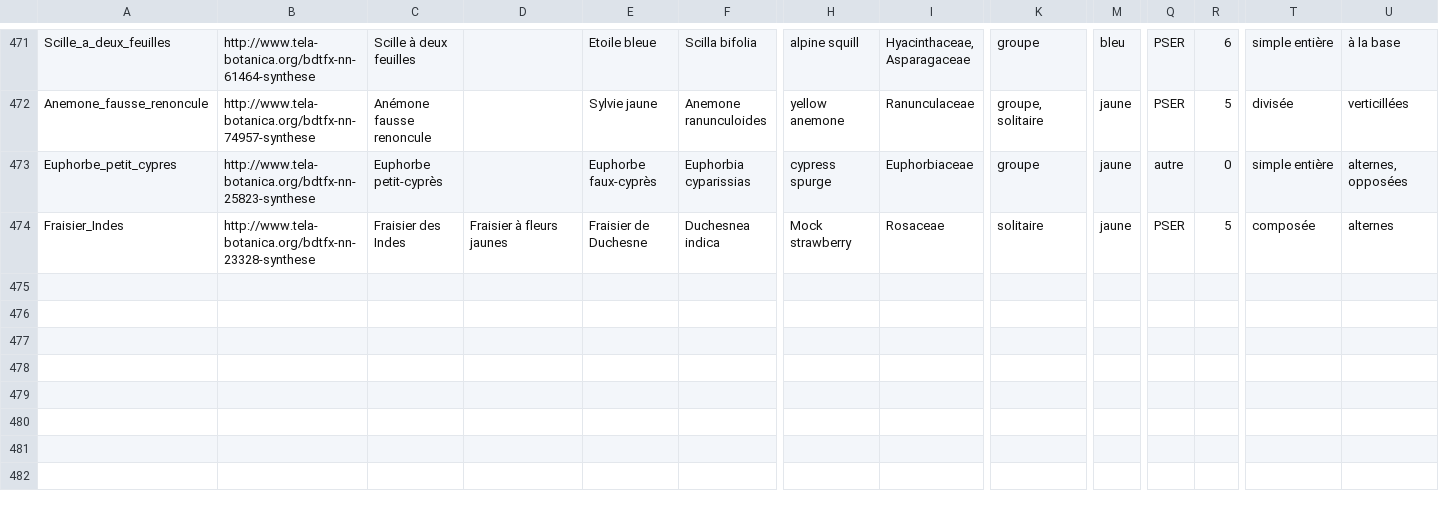
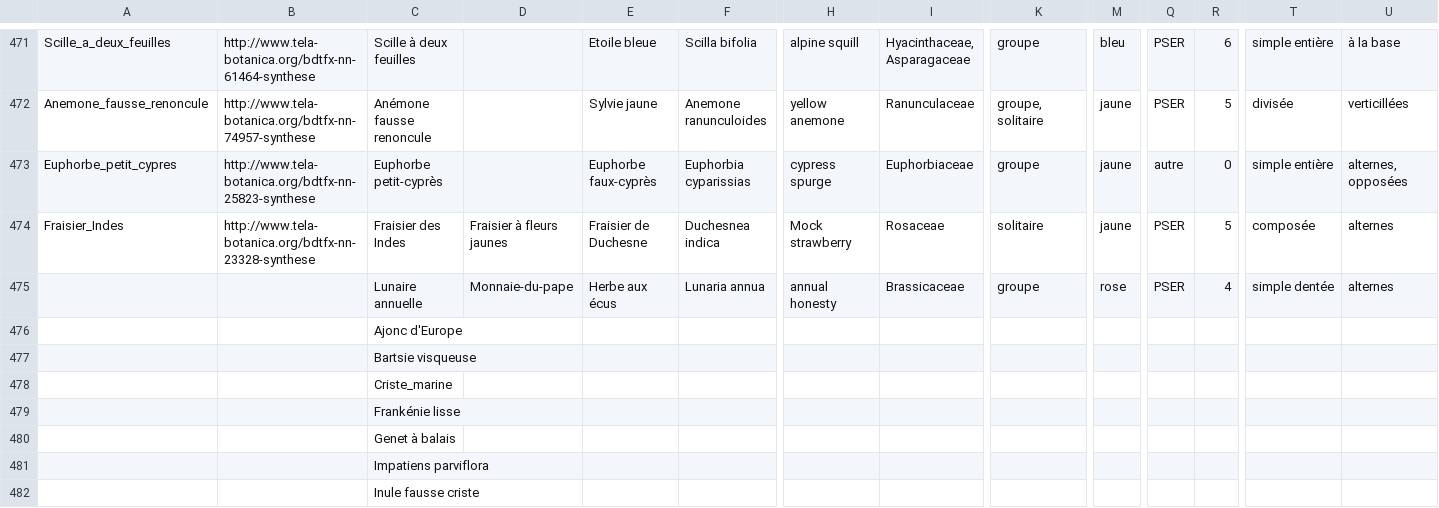
Before and after one commit to giletvin/flore, a CSV file: flore_database/Fleurs.csv, drawn as a sheet; only a part is shown, gaps mark what is left out; rows hold the shown columns only; the diff covers the shown part only; the diff names each change by its address in the sheet, - before the commit and + after, or states it on an @@ line.

```diff
--- a/flore_database/Fleurs.csv
+++ b/flore_database/Fleurs.csv
+row 475:  |  | Lunaire annuelle | Monnaie-du-pape | Herbe aux écus | Lunaria annua | annual honesty | Brassicaceae | groupe | rose | PSER | 4 | simple dentée | alternes
+row 476:  |  | Ajonc d'Europe
+row 477:  |  | Bartsie visqueuse
+row 478:  |  | Criste_marine
+row 479:  |  | Frankénie lisse
+row 480:  |  | Genet à balais
+row 481:  |  | Impatiens parviflora
+row 482:  |  | Inule fausse criste
```
Also changed, not shown: 7 added rows and 2 edited cells elsewhere in this file, 50 other files.
